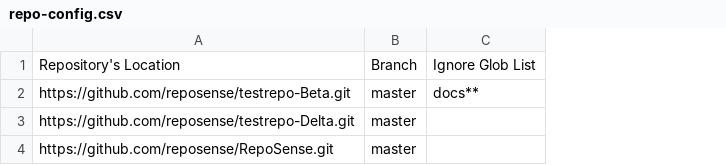
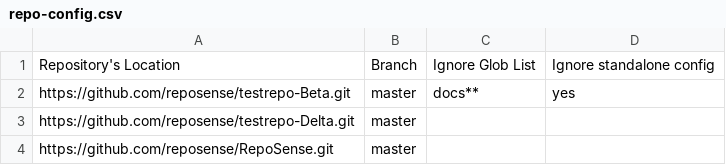
Before and after one commit to reposense/RepoSense, a CSV file: repo-config.csv, drawn as a sheet; the diff names each change by its address in the sheet, - before the commit and + after, or states it on an @@ line.

Commit message:
Add functionality to ignore standalone config #272 (#288)
RepoSense offers decentralization of configuration by allowing
repository owners to set up their own standalone config.

While this enhance the ease of use, it does not offer our users the
flexibility to overrule the standalone configuration with their own.

Let's add an additional configuration column in repo-config.csv to
forcibly use the user supplied configuration by ignoring the one
defined by the repository owner.

```diff
--- a/repo-config.csv
+++ b/repo-config.csv
+column D, rows 1-2: Ignore standalone config | yes
```
Also changed, not shown: src/functional/resources/repo-config.csv, 13 other files.
